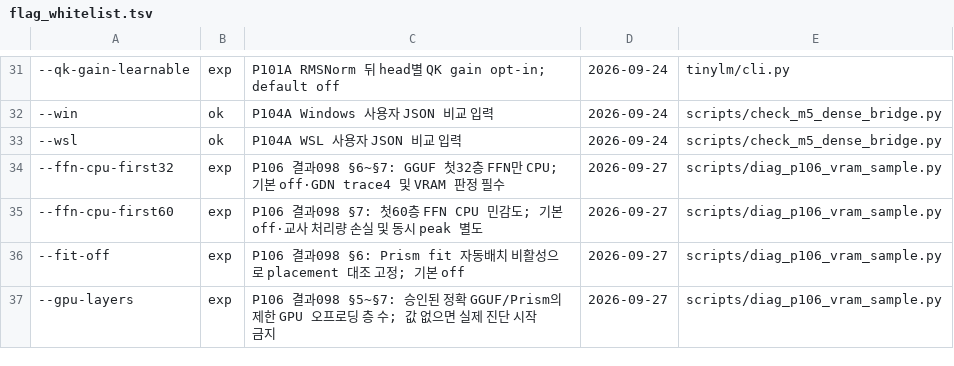
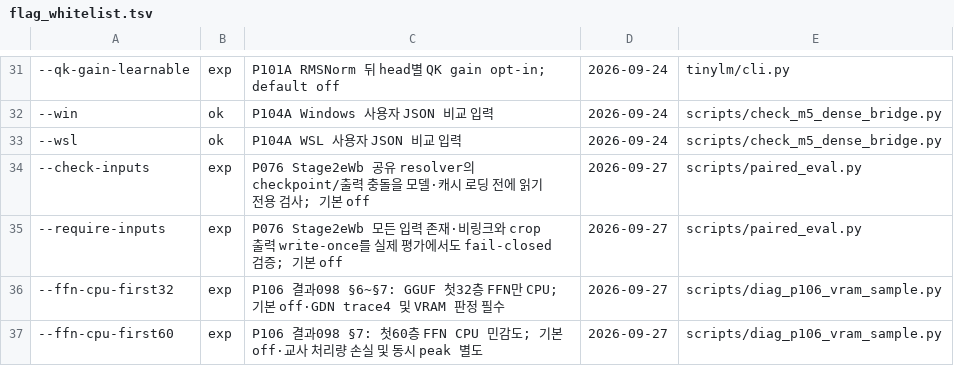
Before and after one commit to myplmy/TinyLM, a TSV file: scripts/flag_whitelist.tsv, drawn as a sheet; only a part is shown, gaps mark what is left out; the shorter side is filled out with more unchanged rows; the diff names each change by its address in the sheet, - before the commit and + after, or states it on an @@ line.

```diff
--- a/scripts/flag_whitelist.tsv
+++ b/scripts/flag_whitelist.tsv
+row 34: --check-inputs | exp | P076 Stage2eWb 공유 resolver의 checkpoint/출력 충돌을 모델·캐시 로딩 전에 읽기 전용 검사; 기본 off | 2026-09-27 | scripts/paired_eval.py
+row 35: --require-inputs | exp | P076 Stage2eWb 모든 입력 존재·비링크와 crop 출력 write-once를 실제 평가에서도 fail-closed 검증; 기본 off | 2026-09-27 | scripts/paired_eval.py
```
Also changed, not shown: checkpoints.tsv, experiments.tsv, 21 other files.
